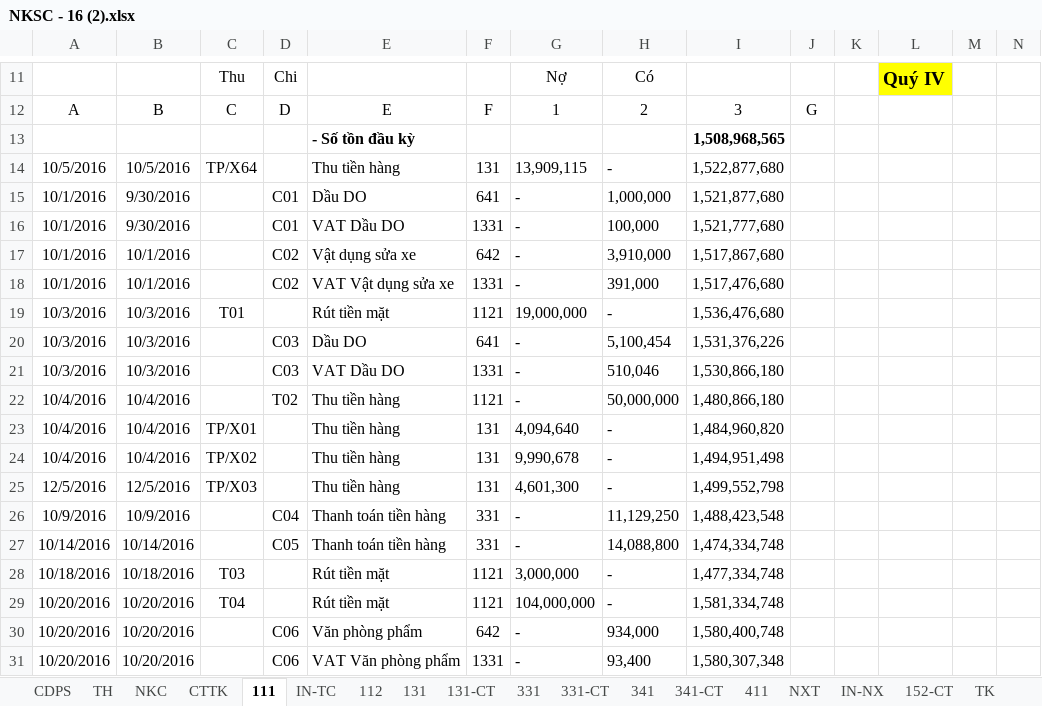
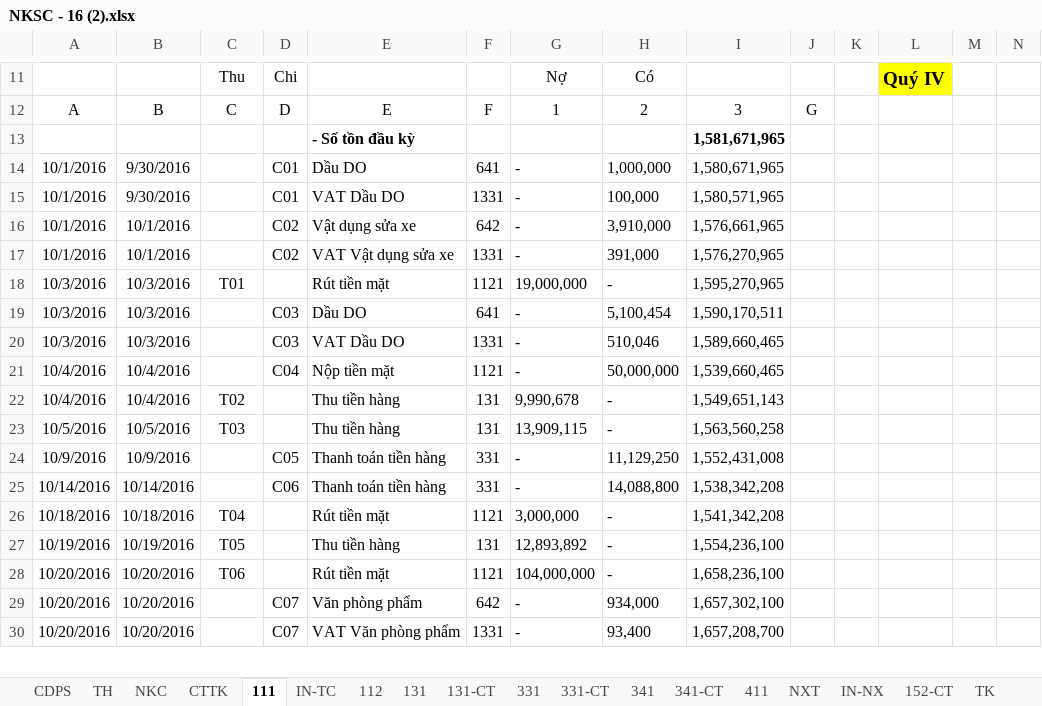
Before and after one commit to vuphuong11/KIM-DUNG-PHAT, an Excel workbook: SO SACH/1101819710/2016/NKSC - 16 (2).xlsx, sheet 111, drawn as a sheet; only a part is shown, gaps mark what is left out; values as stored, in another font and other column widths than the file's, no borders; conditional formats not drawn; removed rows and columns are numbered as before the commit, all else as after; rows hold the shown columns only; the diff covers the shown part only; the diff names each change by its address in the sheet, - before the commit and + after, or states it on an @@ line.

```diff
--- a/SO SACH/1101819710/2016/NKSC - 16 (2).xlsx (sheet 111)
+++ b/SO SACH/1101819710/2016/NKSC - 16 (2).xlsx (sheet 111)
-I13: 1,508,968,565
+I13: 1,581,671,965
-row 14: 10/5/2016 | 10/5/2016 | TP/X64 |  | Thu tiền hàng | 131 | 13,909,115 | - | 1,522,877,680
-I14: 1,521,877,680
+I14: 1,580,671,965
-I15: 1,521,777,680
+I15: 1,580,571,965
-I16: 1,517,867,680
+I16: 1,576,661,965
-I17: 1,517,476,680
+I17: 1,576,270,965
-I18: 1,536,476,680
+I18: 1,595,270,965
-I19: 1,531,376,226
+I19: 1,590,170,511
-I20: 1,530,866,180
+I20: 1,589,660,465
-D21: T02
+D21: C04
-E21: Thu tiền hàng
+E21: Nộp tiền mặt
-I21: 1,480,866,180
+I21: 1,539,660,465
-row 23: 10/4/2016 | 10/4/2016 | TP/X01 |  | Thu tiền hàng | 131 | 4,094,640 | - | 1,484,960,820
-C22: TP/X02
+C22: T02
-I22: 1,494,951,498
+I22: 1,549,651,143
-A23: 12/5/2016
+A23: 10/5/2016
-B23: 12/5/2016
+B23: 10/5/2016
-C23: TP/X03
+C23: T03
-G23: 4,601,300
+G23: 13,909,115
-I23: 1,499,552,798
+I23: 1,563,560,258
-D24: C04
+D24: C05
-I24: 1,488,423,548
+I24: 1,552,431,008
-D25: C05
+D25: C06
-I25: 1,474,334,748
+I25: 1,538,342,208
-C26: T03
+C26: T04
-I26: 1,477,334,748
+I26: 1,541,342,208
+row 27: 10/19/2016 | 10/19/2016 | T05 |  | Thu tiền hàng | 131 | 12,893,892 | - | 1,554,236,100
-C28: T04
+C28: T06
-I28: 1,581,334,748
+I28: 1,658,236,100
-D29:D30: C06
+D29:D30: C07
-I29: 1,580,400,748
+I29: 1,657,302,100
-I30: 1,580,307,348
+I30: 1,657,208,700
```
Also changed, not shown: other rows of this sheet, sheet TH, sheet NXT, sheet CTTK, sheet BTGT, sheet 331-CT, sheet 131-CT, 7 more sheets, formulas that keep their value, hidden cells.
